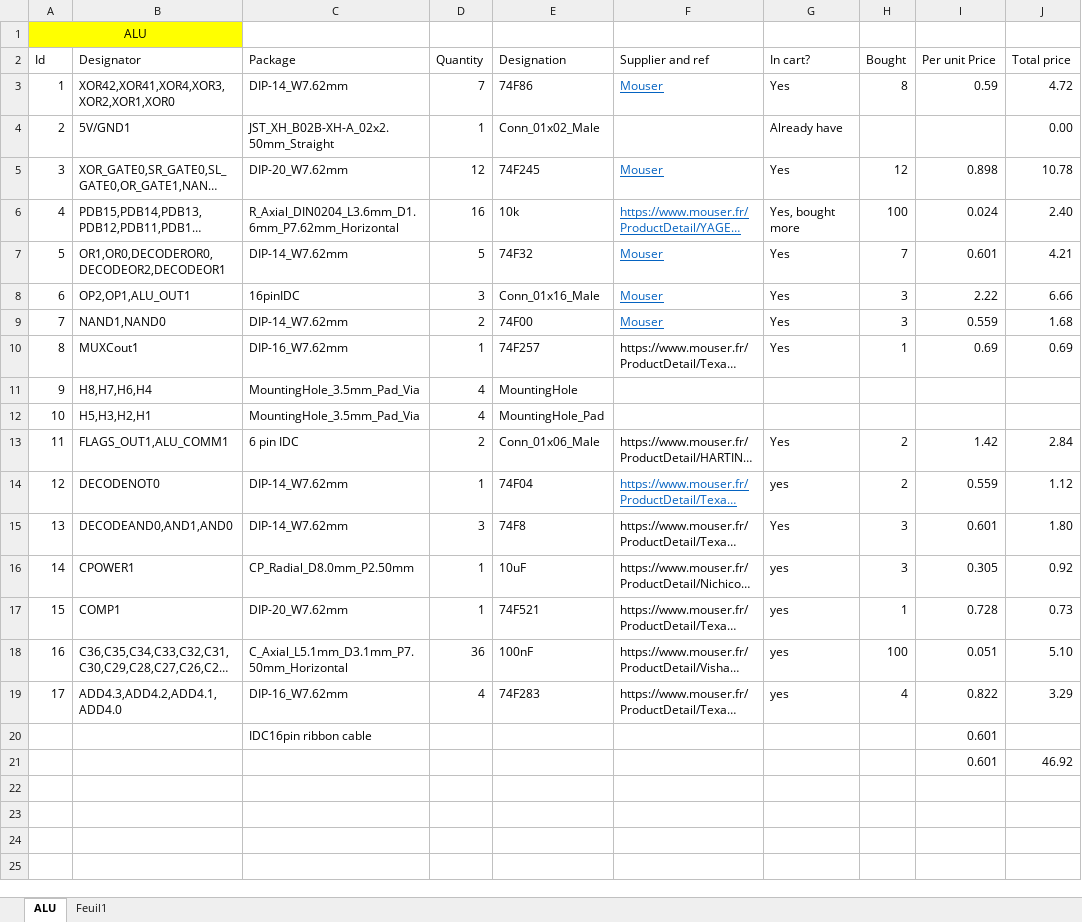
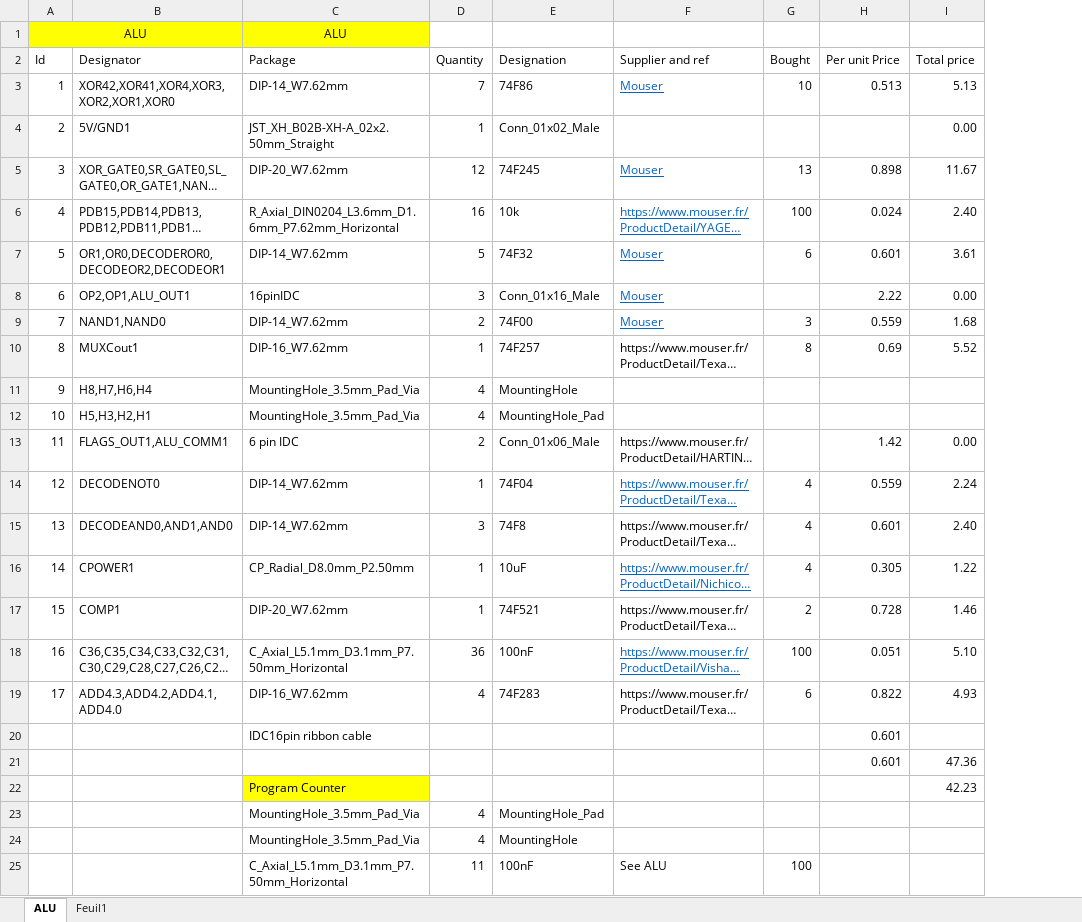
Before and after one commit to Lucboulesteix/TinyRISC, an Excel workbook: BOM.xlsx, sheet ALU, drawn as a sheet; only a part is shown; long unchanged cells end in …; values as stored, in another font and other column widths than the file's, no borders; table styles not drawn; removed rows and columns are numbered as before the commit, all else as after; the diff covers the shown part only; the diff names each change by its address in the sheet, - before the commit and + after, or states it on an @@ line.

```diff
--- a/BOM.xlsx (sheet ALU)
+++ b/BOM.xlsx (sheet ALU)
-column G (In cart?), rows 3-19: Yes | Already have | Yes | Yes, bought more | Yes | Yes | Yes | Yes |  |  | Yes | yes | Yes | yes | yes | yes | yes
-C1 (Package): (empty)
+C1 (Package): ALU
-C1 fill: none
+C1 fill: #FFFF00
-G3 (Bought): 8
+G3 (Bought): 10
-H3 (Per unit Price): 0.59
+H3 (Per unit Price): 0.513
-I3 (Total price): 4.72
+I3 (Total price): 5.13
-G5 (Bought): 12
+G5 (Bought): 13
-I5 (Total price): 10.78
+I5 (Total price): 11.67
-G7 (Bought): 7
+G7 (Bought): 6
-I7 (Total price): 4.21
+I7 (Total price): 3.61
-G8 (Bought): 3
+G8 (Bought): (empty)
-I8 (Total price): 6.66
+I8 (Total price): 0.00
-G10 (Bought): 1
+G10 (Bought): 8
-I10 (Total price): 0.69
+I10 (Total price): 5.52
-G13 (Bought): 2
+G13 (Bought): (empty)
-I13 (Total price): 2.84
+I13 (Total price): 0.00
-G14 (Bought): 2
+G14 (Bought): 4
-I14 (Total price): 1.12
+I14 (Total price): 2.24
-G15:G16 (Bought): 3
+G15:G16 (Bought): 4
-I15 (Total price): 1.80
+I15 (Total price): 2.40
@@ F16 underline: off → on, text colour: black → #0563C1 @@
-I16 (Total price): 0.92
+I16 (Total price): 1.22
-G17 (Bought): 1
+G17 (Bought): 2
-I17 (Total price): 0.73
+I17 (Total price): 1.46
@@ F18 underline: off → on, text colour: black → #0563C1 @@
-G19 (Bought): 4
+G19 (Bought): 6
-I19 (Total price): 3.29
+I19 (Total price): 4.93
-I21 (Total price): 46.92
+I21 (Total price): 47.36
+row 22:  |  | Program Counter |  |  |  |  |  | 42.23
+row 23:  |  | MountingHole_3.5mm_Pad_Via | 4 | MountingHole_Pad
+row 24:  |  | MountingHole_3.5mm_Pad_Via | 4 | MountingHole
+row 25:  |  | C_Axial_L5.1mm_D3.1mm_P7.50mm_Horizontal | 11 | 100nF | See ALU | 100
```
Also changed, not shown: 27 added rows elsewhere in this sheet, 3 other files.
